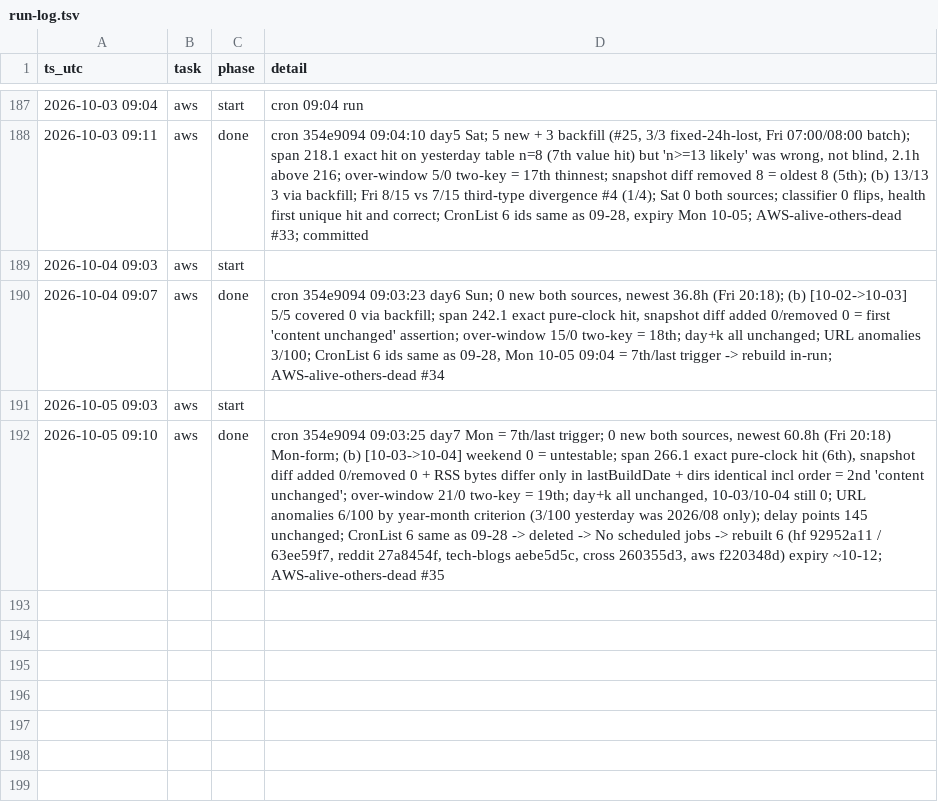
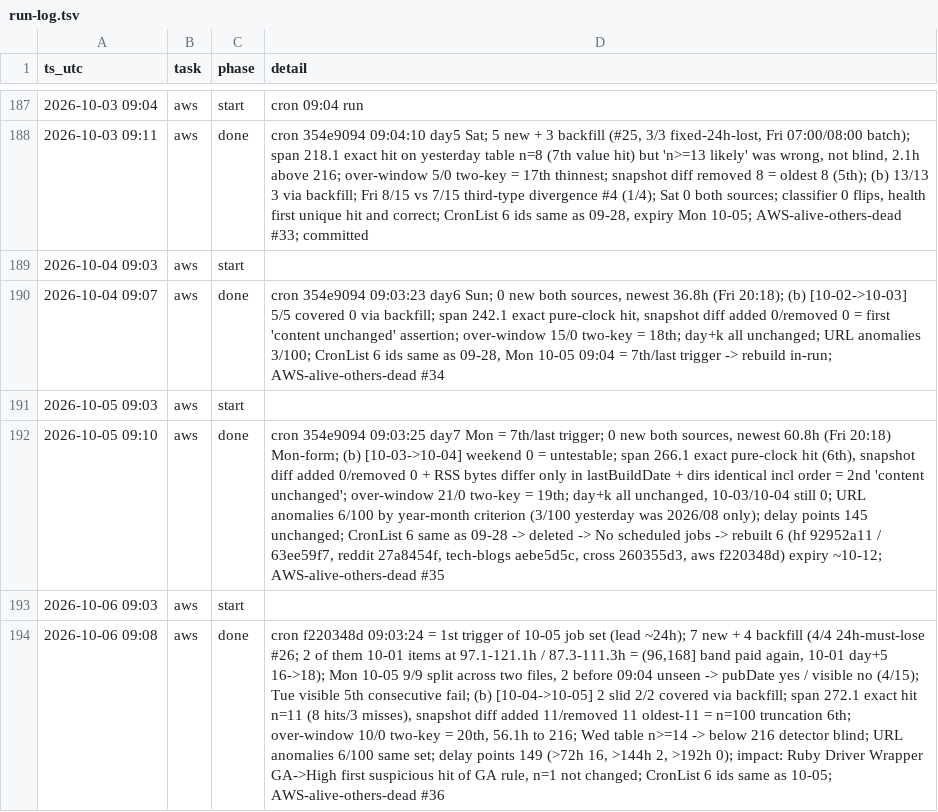
Before and after one commit to IanLiYi1996/personal-research-journal, a TSV file: ops/run-log.tsv, drawn as a sheet; only a part is shown, gaps mark what is left out; the diff names each change by its address in the sheet, - before the commit and + after, or states it on an @@ line.

```diff
--- a/ops/run-log.tsv
+++ b/ops/run-log.tsv
+row 193: 2026-10-06 09:03 | aws | start
+row 194: 2026-10-06 09:08 | aws | done | cron f220348d 09:03:24 = 1st trigger of 10-05 job set (lead ~24h); 7 new + 4 backfill (4/4 24h-must-lose #26; 2 of them 10-01 items at 97.1-121.1h / 87.3-111.3h = (96,168] band paid again, 10-01 day+5 16->18); Mon 10-05 9/9 split across two files, 2 before 09:04 unseen -> pubDate yes / visible no (4/15); Tue visible 5th consecutive fail; (b) [10-04->10-05] 2 slid 2/2 covered via backfill; span 272.1 exact hit n=11 (8 hits/3 misses), snapshot diff added 11/removed 11 oldest-11 = n=100 truncation 6th; over-window 10/0 two-key = 20th, 56.1h to 216; Wed table n>=14 -> below 216 detector blind; URL anomalies 6/100 same set; delay points 149 (>72h 16, >144h 2, >192h 0); impact: Ruby Driver Wrapper GA->High first suspicious hit of GA rule, n=1 not changed; CronList 6 ids same as 10-05; AWS-alive-others-dead #36
```
Also changed, not shown: aws-whats-new/backfill-delays.tsv, aws-whats-new/window-health.tsv, 1 other file.
